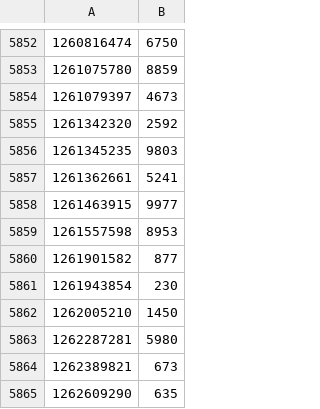
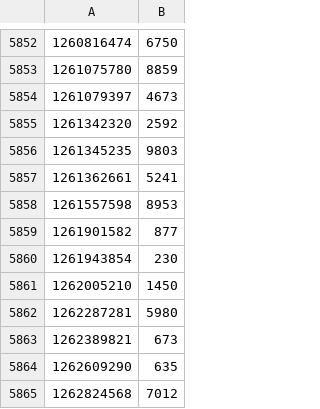
Before and after one commit to Ekedani/dense-index-db, a CSV file: data/index_seg.csv, drawn as a sheet; only a part is shown, gaps mark what is left out; the shorter side is filled out with more unchanged rows.

```diff
--- a/data/index_seg.csv
+++ b/data/index_seg.csv
@@ -5857,3 +5857,2 @@
 1261362661,5241
-1261463915,9977
 1261557598,8953
```
Also changed, not shown: 6 other files.
